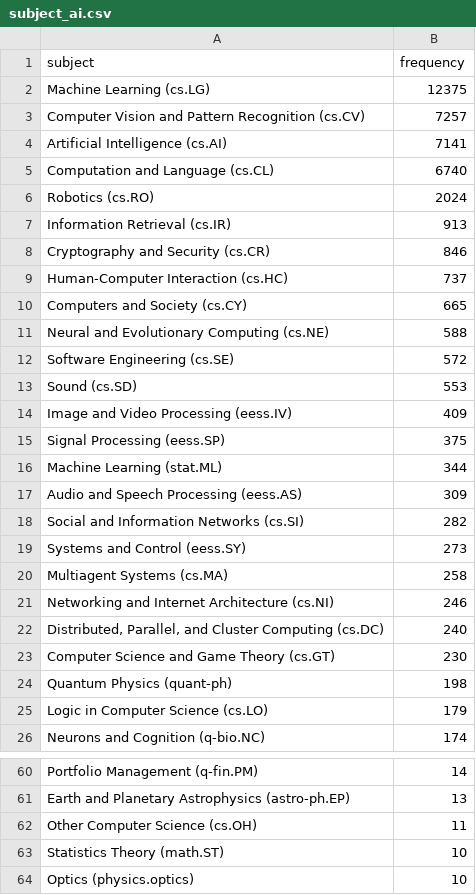
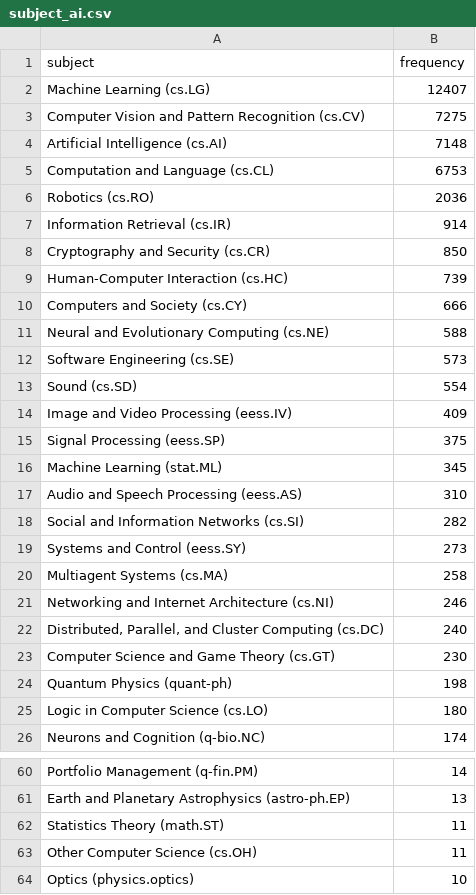
Before and after one commit to ThomasKranz/arxiv_ETL, a CSV file: data/subject_ai.csv, drawn as a sheet; only a part is shown, gaps mark what is left out.

Commit message:
data updated

```diff
--- a/data/subject_ai.csv
+++ b/data/subject_ai.csv
@@ -1,18 +1,18 @@
 subject,frequency
-Machine Learning (cs.LG),12375
-Computer Vision and Pattern Recognition (cs.CV),7257
-Artificial Intelligence (cs.AI),7141
-Computation and Language (cs.CL),6740
-Robotics (cs.RO),2024
-Information Retrieval (cs.IR),913
-Cryptography and Security (cs.CR),846
-Human-Computer Interaction (cs.HC),737
-Computers and Society (cs.CY),665
+Machine Learning (cs.LG),12407
+Computer Vision and Pattern Recognition (cs.CV),7275
+Artificial Intelligence (cs.AI),7148
+Computation and Language (cs.CL),6753
+Robotics (cs.RO),2036
+Information Retrieval (cs.IR),914
+Cryptography and Security (cs.CR),850
+Human-Computer Interaction (cs.HC),739
+Computers and Society (cs.CY),666
 Neural and Evolutionary Computing (cs.NE),588
-Software Engineering (cs.SE),572
-Sound (cs.SD),553
+Software Engineering (cs.SE),573
+Sound (cs.SD),554
 Image and Video Processing (eess.IV),409
 Signal Processing (eess.SP),375
-Machine Learning (stat.ML),344
-Audio and Speech Processing (eess.AS),309
+Machine Learning (stat.ML),345
+Audio and Speech Processing (eess.AS),310
 Social and Information Networks (cs.SI),282
@@ -24,3 +24,3 @@ Computer Science and Game Theory (cs.GT),230
 Quantum Physics (quant-ph),198
-Logic in Computer Science (cs.LO),179
+Logic in Computer Science (cs.LO),180
 Neurons and Cognition (q-bio.NC),174
@@ -61,4 +61,4 @@ Portfolio Management (q-fin.PM),14
 Earth and Planetary Astrophysics (astro-ph.EP),13
+Statistics Theory (math.ST),11
 Other Computer Science (cs.OH),11
-Statistics Theory (math.ST),10
 Optics (physics.optics),10
```
Also changed, not shown: 2 other files.
